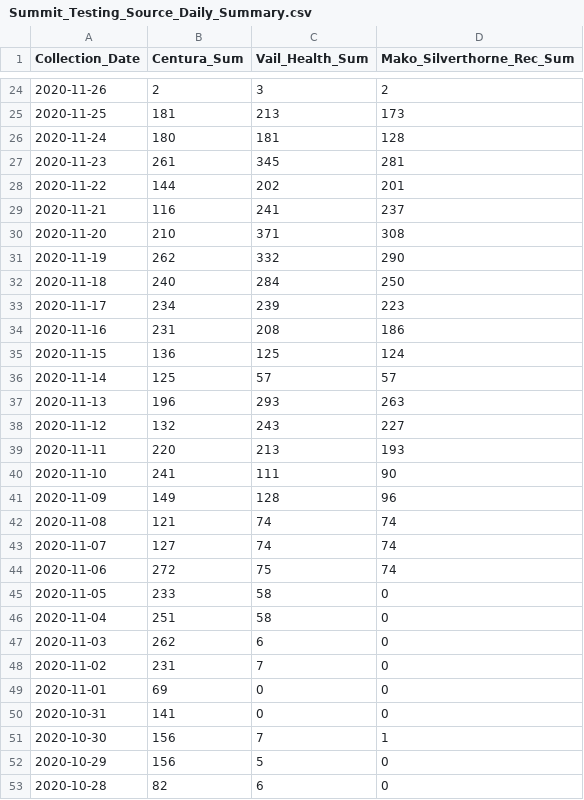
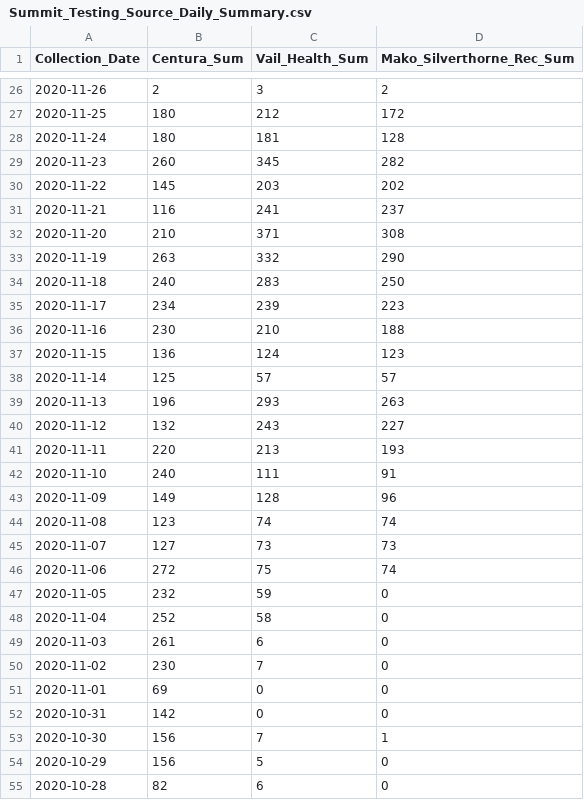
Before and after one commit to SCPHCovid19Data/scph_covid19, a CSV file: Summit_Testing_Source_Daily_Summary.csv, drawn as a sheet; only a part is shown, gaps mark what is left out; the diff covers the shown part only.

```diff
--- a/Summit_Testing_Source_Daily_Summary.csv
+++ b/Summit_Testing_Source_Daily_Summary.csv
@@ -24,13 +26,13 @@
 2020-11-26,2,3,2
-2020-11-25,181,213,173
+2020-11-25,180,212,172
 2020-11-24,180,181,128
-2020-11-23,261,345,281
-2020-11-22,144,202,201
+2020-11-23,260,345,282
+2020-11-22,145,203,202
 2020-11-21,116,241,237
 2020-11-20,210,371,308
-2020-11-19,262,332,290
-2020-11-18,240,284,250
+2020-11-19,263,332,290
+2020-11-18,240,283,250
 2020-11-17,234,239,223
-2020-11-16,231,208,186
-2020-11-15,136,125,124
+2020-11-16,230,210,188
+2020-11-15,136,124,123
 2020-11-14,125,57,57
@@ -39,13 +41,13 @@
 2020-11-11,220,213,193
-2020-11-10,241,111,90
+2020-11-10,240,111,91
 2020-11-09,149,128,96
-2020-11-08,121,74,74
-2020-11-07,127,74,74
+2020-11-08,123,74,74
+2020-11-07,127,73,73
 2020-11-06,272,75,74
-2020-11-05,233,58,0
-2020-11-04,251,58,0
-2020-11-03,262,6,0
-2020-11-02,231,7,0
+2020-11-05,232,59,0
+2020-11-04,252,58,0
+2020-11-03,261,6,0
+2020-11-02,230,7,0
 2020-11-01,69,0,0
-2020-10-31,141,0,0
+2020-10-31,142,0,0
 2020-10-30,156,7,1
```
Also changed, not shown: 3 added rows and 36 edited cells elsewhere in this file, age_14d_period_historical_eng.csv, pon_incidence_hist_eng.csv, 52 other files.
